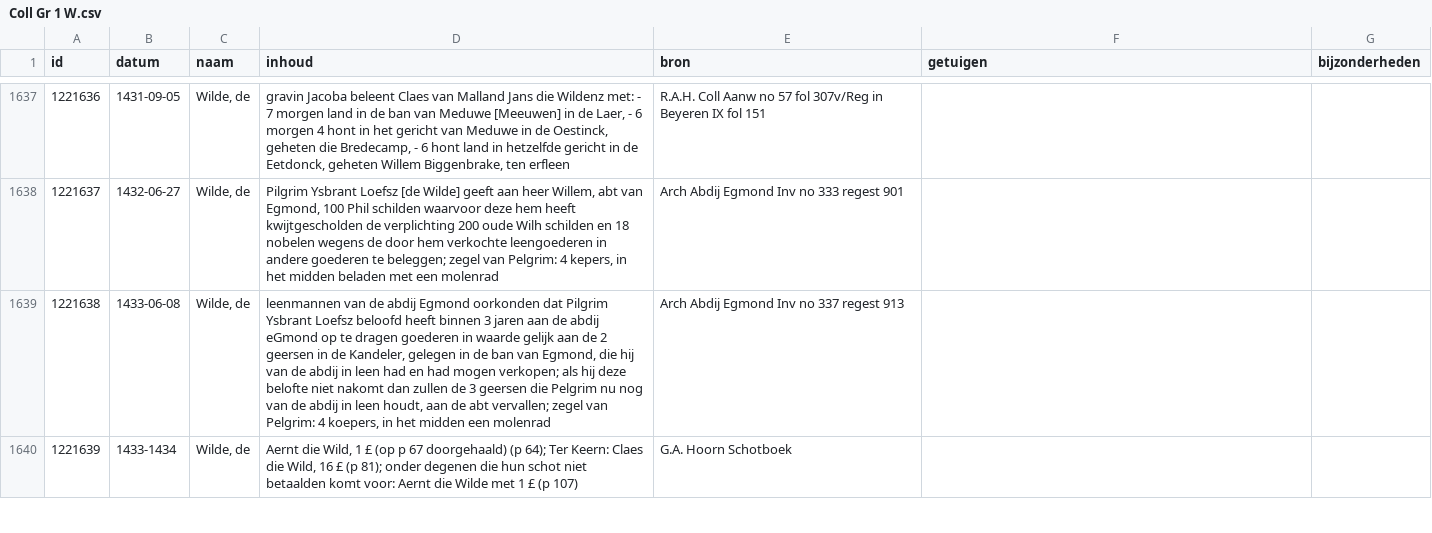
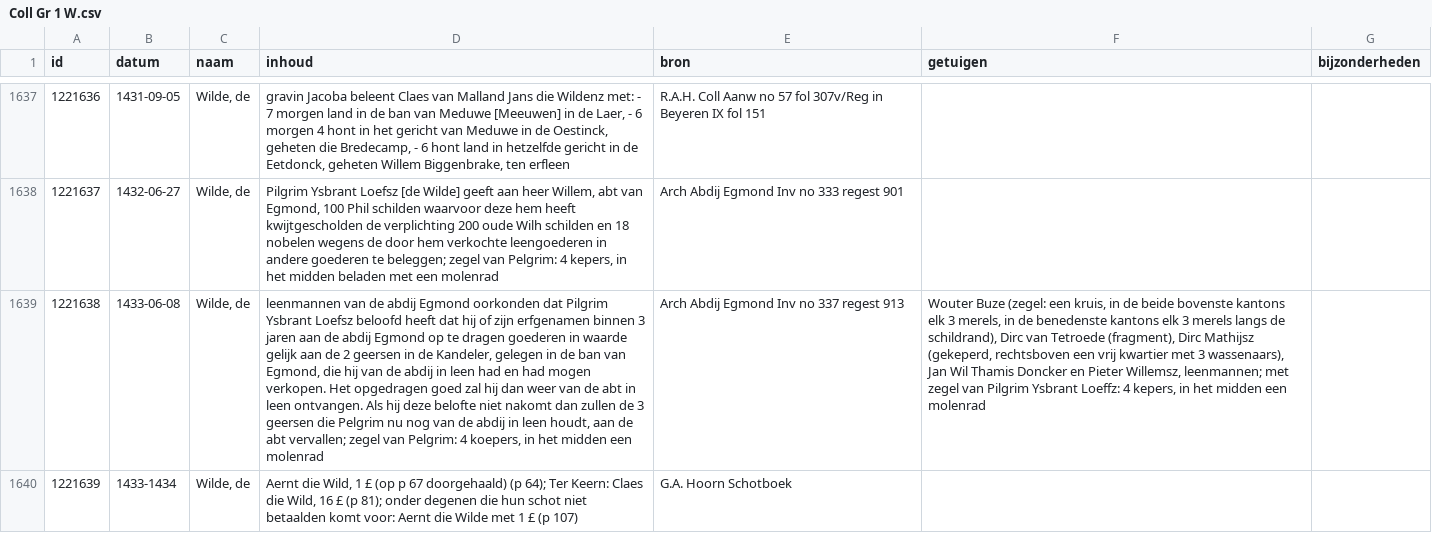
Before and after one commit to collectiegroesbeek/collectiegroesbeek-data, a CSV file: Coll Gr 1 W.csv, drawn as a sheet; only a part is shown, gaps mark what is left out; the diff covers the shown part only; the diff names each change by its address in the sheet, - before the commit and + after, or states it on an @@ line.

```diff
--- a/Coll Gr 1 W.csv
+++ b/Coll Gr 1 W.csv
-D1639 (inhoud): …beloofd heeft binnen 3 jaren aan de abdij eGmond op te dragen goederen in waarde gelijk aan de 2 geersen in de Kandeler, gelegen in de ban van Egmond, die hij van de abdij in leen had en had mogen verkopen; als hij deze…
+D1639 (inhoud): …beloofd heeft dat hij of zijn erfgenamen binnen 3 jaren aan de abdij Egmond op te dragen goederen in waarde gelijk aan de 2 geersen in de Kandeler, gelegen in de ban van Egmond, die hij van de abdij in leen had en had mogen verkopen. Het opgedragen goed zal hij dan weer van de abt in leen ontvangen. Als hij deze…
-F1639 (getuigen): (empty)
+F1639 (getuigen): Wouter Buze (zegel: een kruis, in de beide bovenste kantons elk 3 merels, in de benedenste kantons elk 3 merels langs de schildrand), Dirc van Tetroede (fragment), Dirc Mathijsz (gekeperd, rechtsboven een vrij kwartier met 3 wassenaars), Jan Wil Thamis Doncker en Pieter Willemsz, leenmannen; met zegel van Pilgrim Ysbrant Loeffz: 4 kepers, in het midden een molenrad
```
Also changed, not shown: 8 edited cells elsewhere in this file, Coll Gr 1 E.csv, Coll Gr 1 F G.csv, 15 other files.
